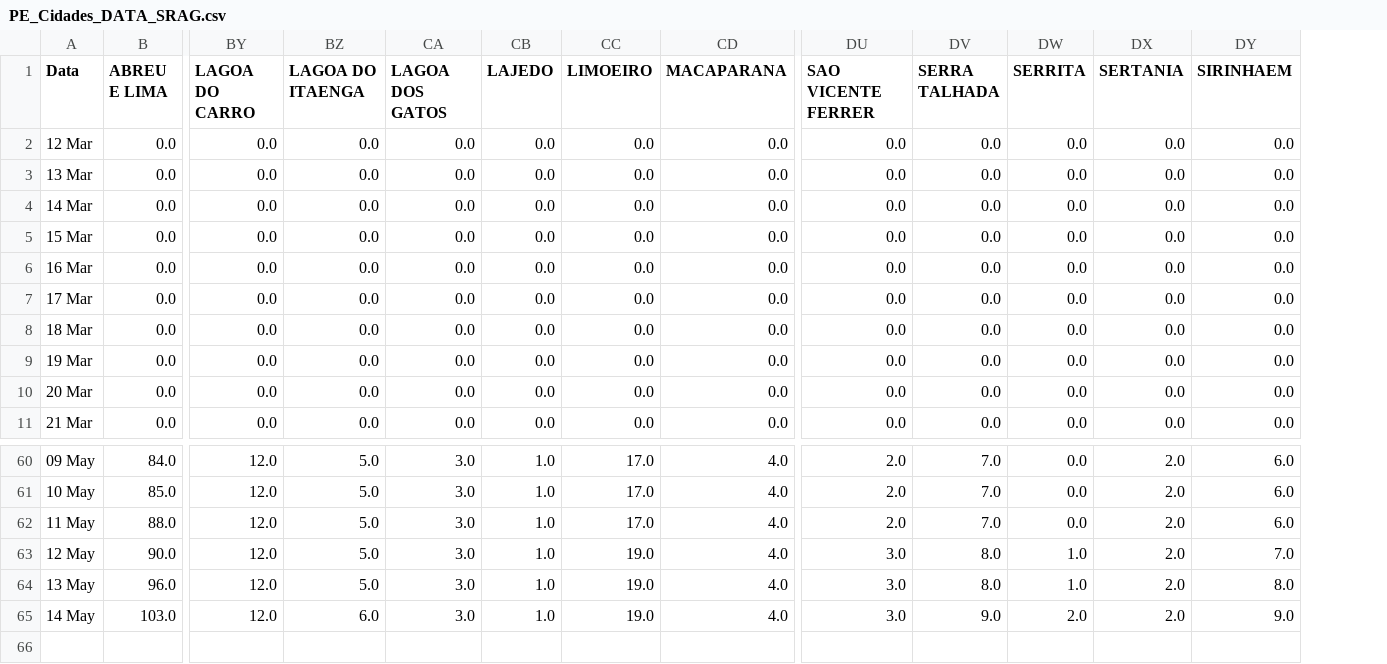
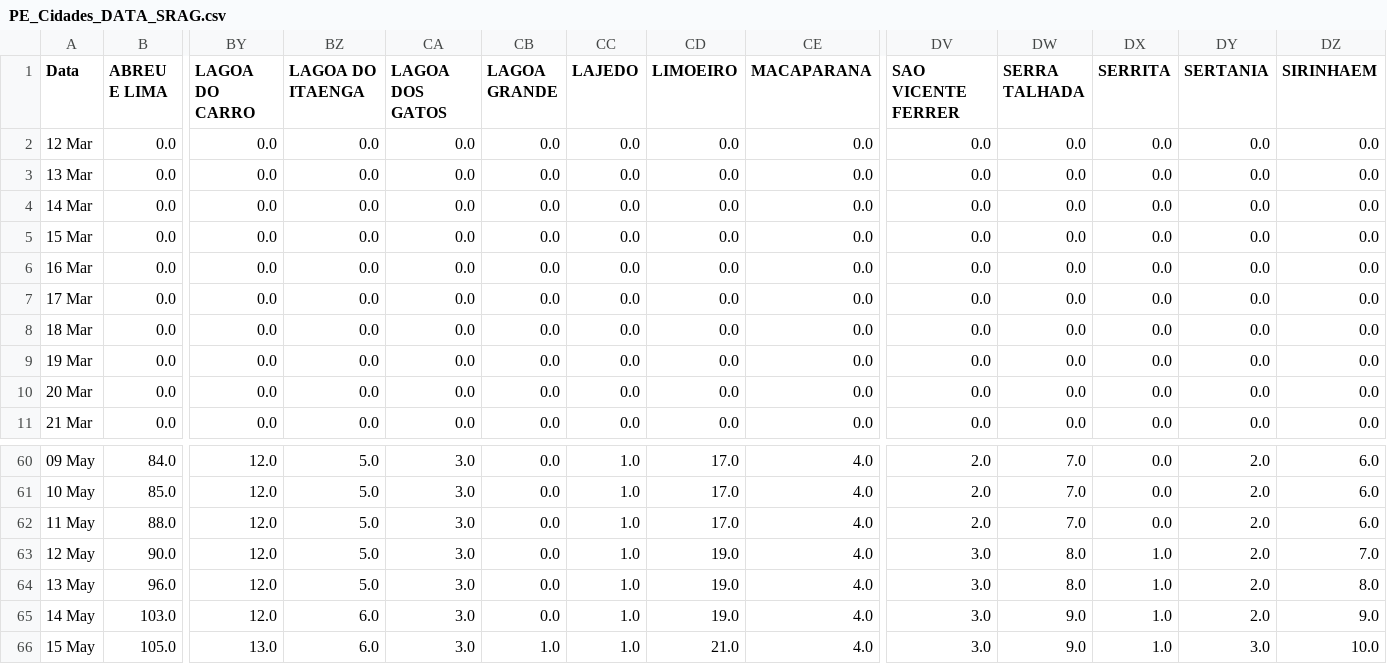
Before and after one commit to JTeodomiro/covid19PE, a CSV file: PE_Cidades_DATA_SRAG.csv, drawn as a sheet; only a part is shown, gaps mark what is left out; addresses are those after the commit; rows hold the shown columns only; the diff names each change by its address in the sheet, - before the commit and + after, or states it on an @@ line.

```diff
--- a/PE_Cidades_DATA_SRAG.csv
+++ b/PE_Cidades_DATA_SRAG.csv
+column CB (LAGOA GRANDE), rows 2-11: all 0.0; rows 60-65: all 0.0
-DX65 (SERRITA): 2.0
+DX65 (SERRITA): 1.0
+row 66: 15 May | 105.0 | 13.0 | 6.0 | 3.0 | 1.0 | 1.0 | 21.0 | 4.0 | 3.0 | 9.0 | 1.0 | 3.0 | 10.0
```
Also changed, not shown: PE_Cidades_DATA.csv.
